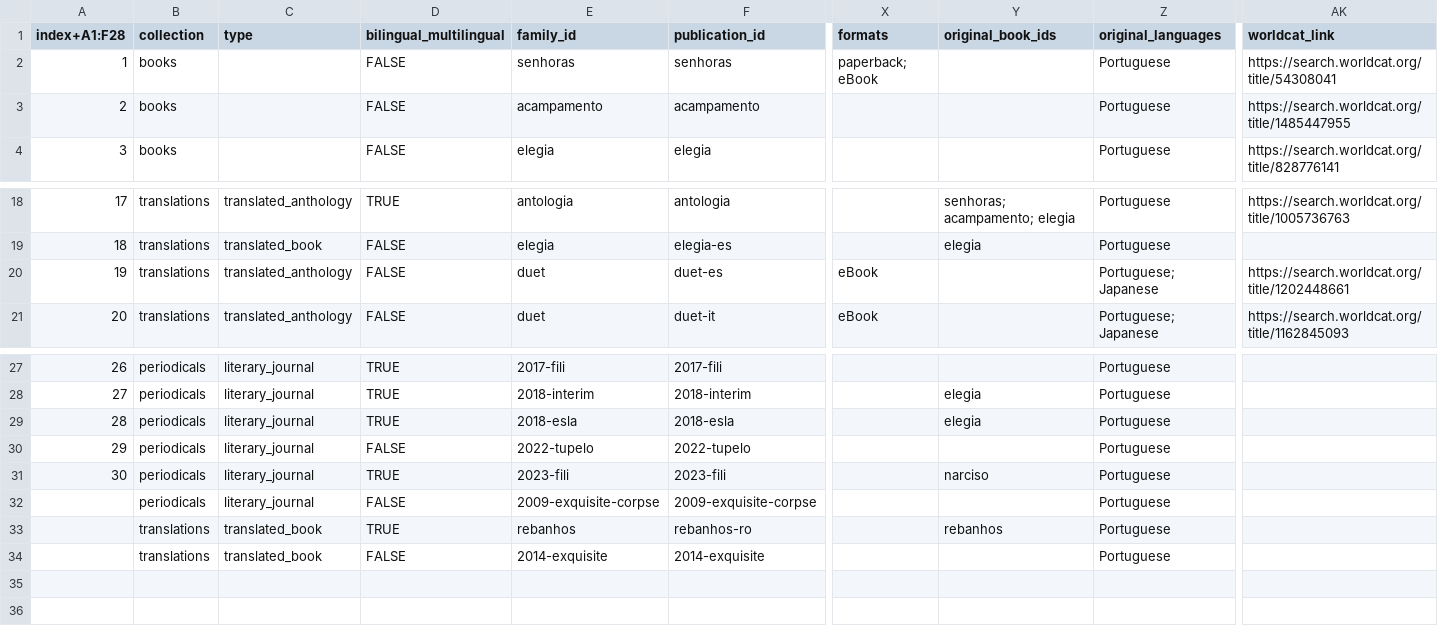
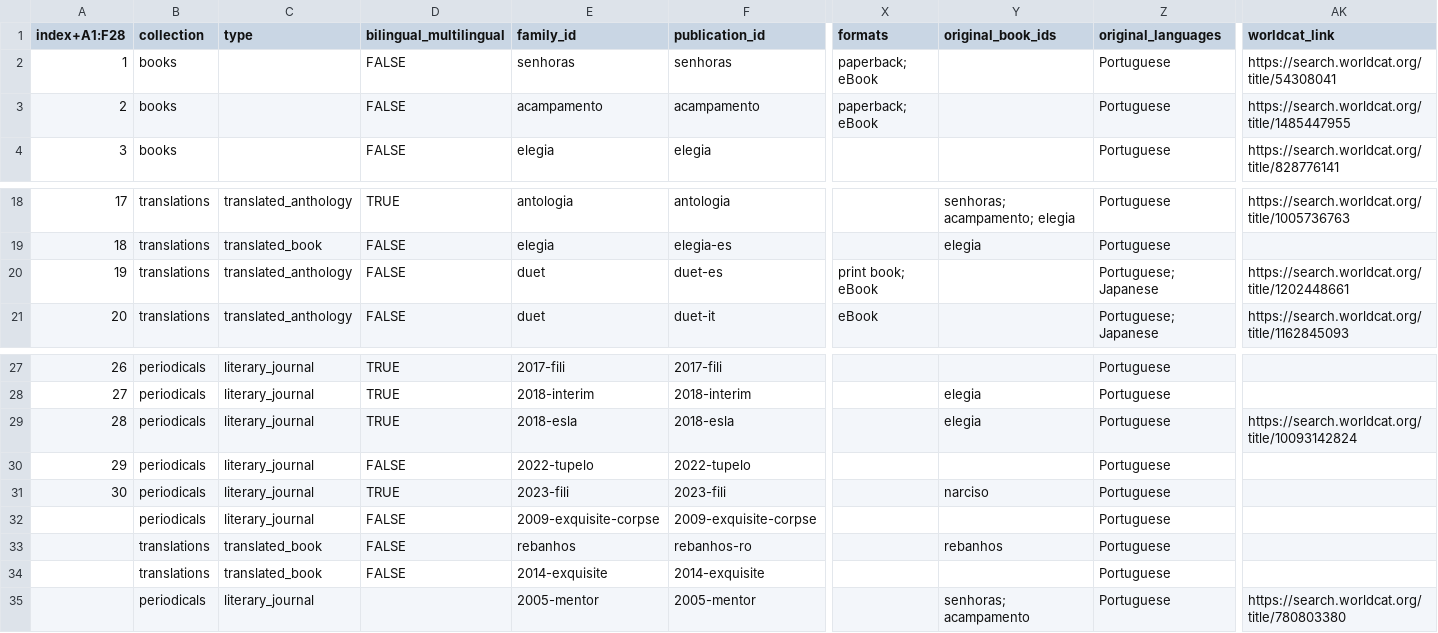
Before and after one commit to narlanmatos/narlanmatos.github.io, a CSV file: _data/publications.csv, drawn as a sheet; only a part is shown, gaps mark what is left out; rows hold the shown columns only; the diff names each change by its address in the sheet, - before the commit and + after, or states it on an @@ line.

```diff
--- a/_data/publications.csv
+++ b/_data/publications.csv
-X3 (formats): (empty)
+X3 (formats): paperback; eBook
-X20 (formats): eBook
+X20 (formats): print book; eBook
-AK29 (worldcat_link): (empty)
+AK29 (worldcat_link): https://search.worldcat.org/title/10093142824
-D33 (bilingual_multilingual): TRUE
+D33 (bilingual_multilingual): FALSE
+row 35:  | periodicals | literary_journal |  | 2005-mentor | 2005-mentor |  | senhoras; acampamento | Portuguese | https://search.worldcat.org/title/780803380
```
Also changed, not shown: _data/reception.csv, 2 other files.
